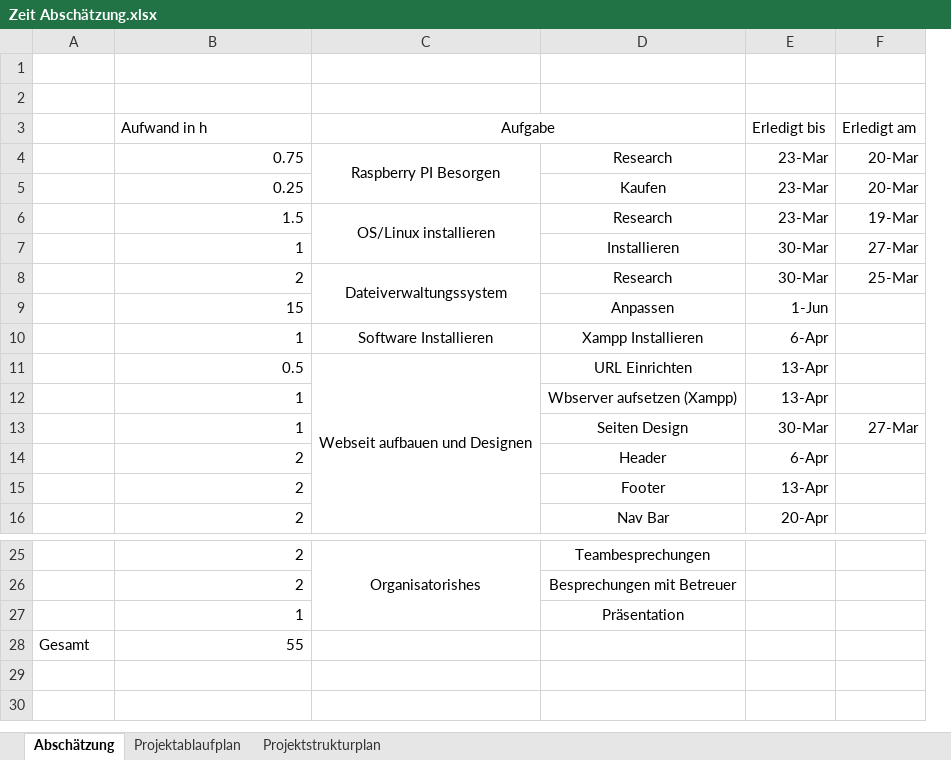
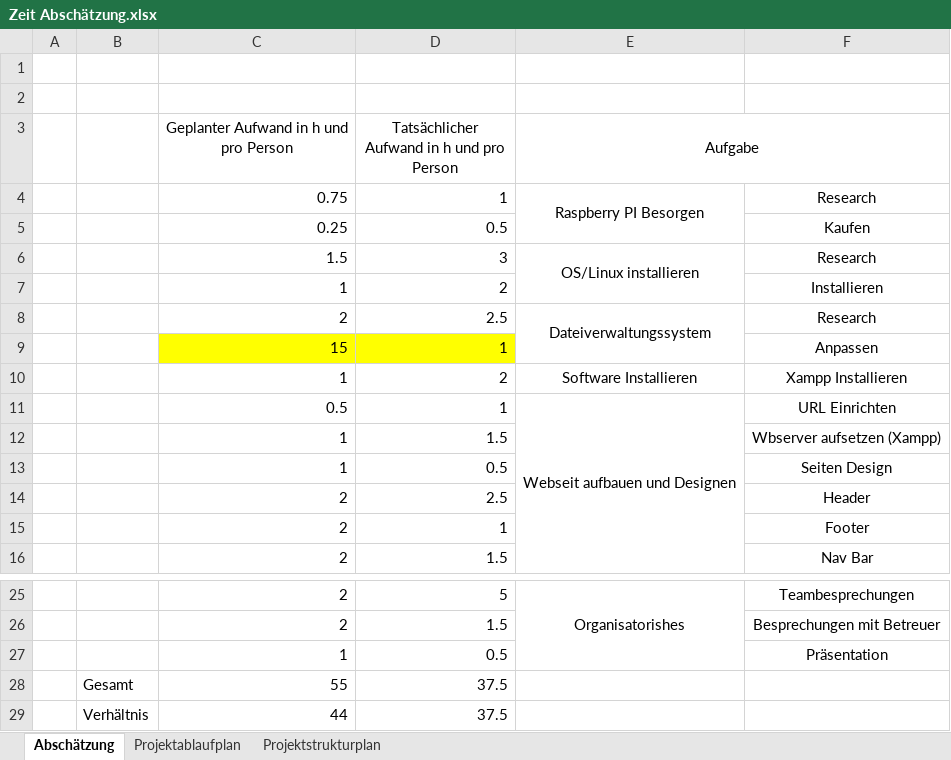
Before and after one commit to ReinhardWoehrer/Online-Cloud, an Excel workbook: Arbeitszeit und Projektablaufplan/Zeit Abschätzung.xlsx, sheet Abschätzung, drawn as a sheet; only a part is shown, gaps mark what is left out; values as stored, in another font and other column widths than the file's, no borders; removed rows and columns are numbered as before the commit, all else as after; the diff names each change by its address in the sheet, - before the commit and + after, or states it on an @@ line.

```diff
--- a/Arbeitszeit und Projektablaufplan/Zeit Abschätzung.xlsx (sheet Abschätzung)
+++ b/Arbeitszeit und Projektablaufplan/Zeit Abschätzung.xlsx (sheet Abschätzung)
+column A, empty
+column D, rows 3-16: Tatsächlicher Aufwand in h und pro Person | 1 | 0.5 | 3 | 2 | 2.5 | 1 | 2 | 1 | 1.5 | 0.5 | 2.5 | 1 | 1.5; rows 25-28: 5 | 1.5 | 0.5 | 37.5
-column E (Erledigt bis), rows 4-16: 23-Mar | 23-Mar | 23-Mar | 30-Mar | 30-Mar | 1-Jun | 6-Apr | 13-Apr | 13-Apr | 30-Mar | 6-Apr | 13-Apr | 20-Apr
-column F (Erledigt am), rows 4-13: 20-Mar | 20-Mar | 19-Mar | 27-Mar | 25-Mar |  |  |  |  | 27-Mar
-C3: Aufwand in h
+C3: Geplanter Aufwand in h und pro Person
-C3 alignment: left
+C3 alignment: center
-C9 fill: none
+C9 fill: #FFFF00
+row 29:  | Verhältnis | 44 | 37.5
```
Also changed, not shown: sheet Projektablaufplan, formulas that keep their value, 12 other files.
